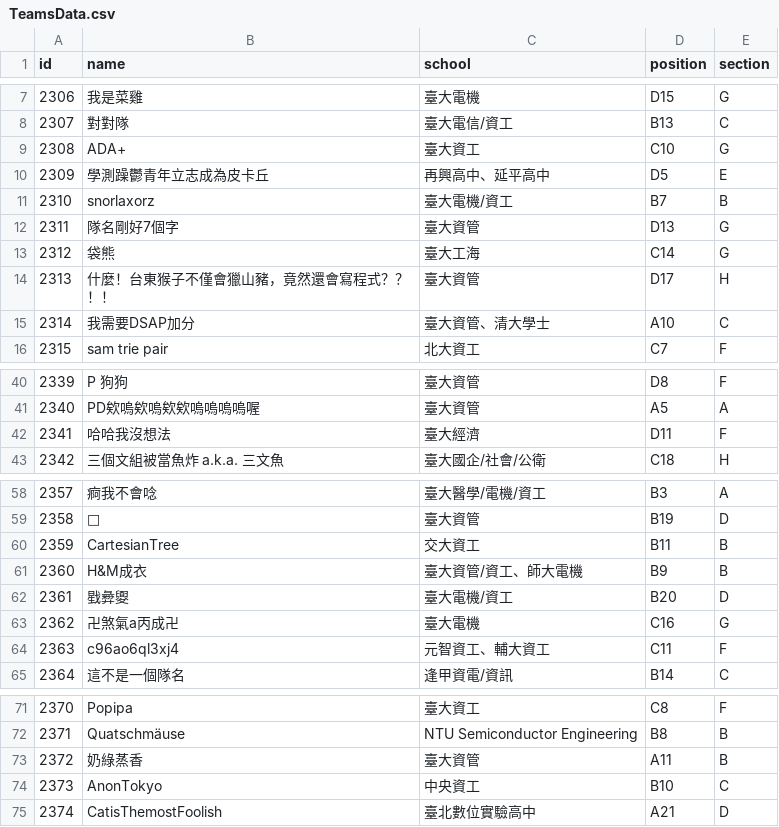
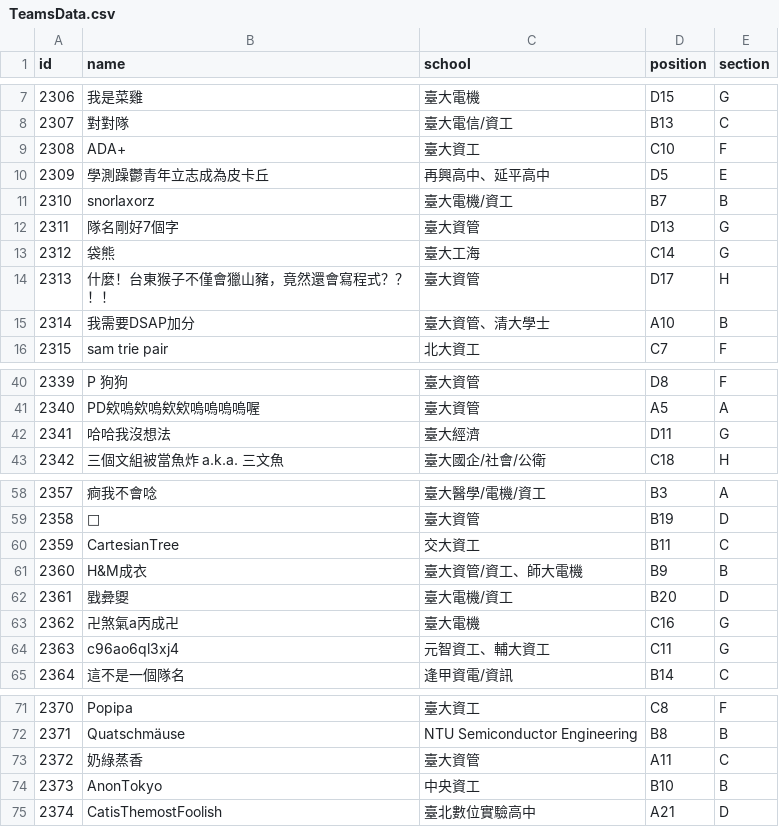
Before and after one commit to eric2969/pdao_scoreboard, a CSV file: BuildTool/TeamsData.csv, drawn as a sheet; only a part is shown, gaps mark what is left out; the diff covers the shown part only.

```diff
--- a/BuildTool/TeamsData.csv
+++ b/BuildTool/TeamsData.csv
@@ -8,3 +8,3 @@ id,name,school,position,section
 2307,對對隊,臺大電信/資工,B13,C
-2308,ADA+,臺大資工,C10,G
+2308,ADA+,臺大資工,C10,F
 2309,學測躁鬱青年立志成為皮卡丘,再興高中、延平高中,D5,E
@@ -14,3 +14,3 @@ id,name,school,position,section
 2313,什麼！台東猴子不僅會獵山豬，竟然還會寫程式？？！！,臺大資管,D17,H
-2314,我需要DSAP加分,臺大資管、清大學士,A10,C
+2314,我需要DSAP加分,臺大資管、清大學士,A10,B
 2315,sam trie pair,北大資工,C7,F
@@ -41,3 +41,3 @@ id,name,school,position,section
 2340,PD欸嗚欸嗚欸欸嗚嗚嗚嗚喔,臺大資管,A5,A
-2341,哈哈我沒想法,臺大經濟,D11,F
+2341,哈哈我沒想法,臺大經濟,D11,G
 2342,三個文組被當魚炸 a.k.a. 三文魚,臺大國企/社會/公衛,C18,H
@@ -59,3 +59,3 @@ id,name,school,position,section
 2358,🤡,臺大資管,B19,D
-2359,CartesianTree,交大資工,B11,B
+2359,CartesianTree,交大資工,B11,C
 2360,H&M成衣,臺大資管/資工、師大電機,B9,B
@@ -63,3 +63,3 @@ id,name,school,position,section
 2362,卍煞氣a丙成卍,臺大電機,C16,G
-2363,c96ao6ql3xj4,元智資工、輔大資工,C11,F
+2363,c96ao6ql3xj4,元智資工、輔大資工,C11,G
 2364,這不是一個隊名,逢甲資電/資訊,B14,C
@@ -72,4 +72,4 @@ id,name,school,position,section
 2371,Quatschmäuse,NTU Semiconductor Engineering,B8,B
-2372,奶綠蒸香,臺大資管,A11,B
-2373,AnonTokyo,中央資工,B10,C
+2372,奶綠蒸香,臺大資管,A11,C
+2373,AnonTokyo,中央資工,B10,B
 2374,CatisThemostFoolish,臺北數位實驗高中,A21,D
```
Also changed, not shown: 1 edited cell elsewhere in this file, BuildTool/TeamsData_test.csv.
